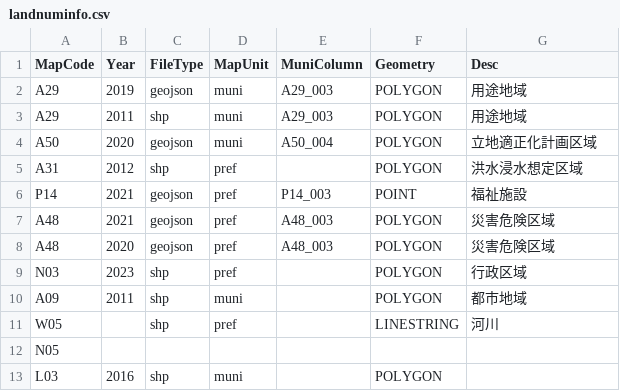
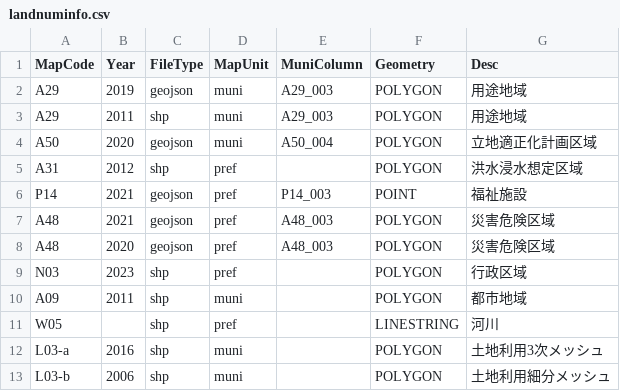
Before and after one commit to babayoshihiko/geojp, a CSV file: data/landnuminfo.csv, drawn as a sheet.

```diff
--- a/data/landnuminfo.csv
+++ b/data/landnuminfo.csv
@@ -11,3 +11,3 @@ A09,2011,shp,muni,,POLYGON,都市地域
 W05,,shp,pref,,LINESTRING,河川
-N05,,,,,,
-L03,2016,shp,muni,,POLYGON,
+L03-a,2016,shp,muni,,POLYGON,土地利用3次メッシュ
+L03-b,2006,shp,muni,,POLYGON,土地利用細分メッシュ
```
Also changed, not shown: data/L03.csv, 1 other file.
